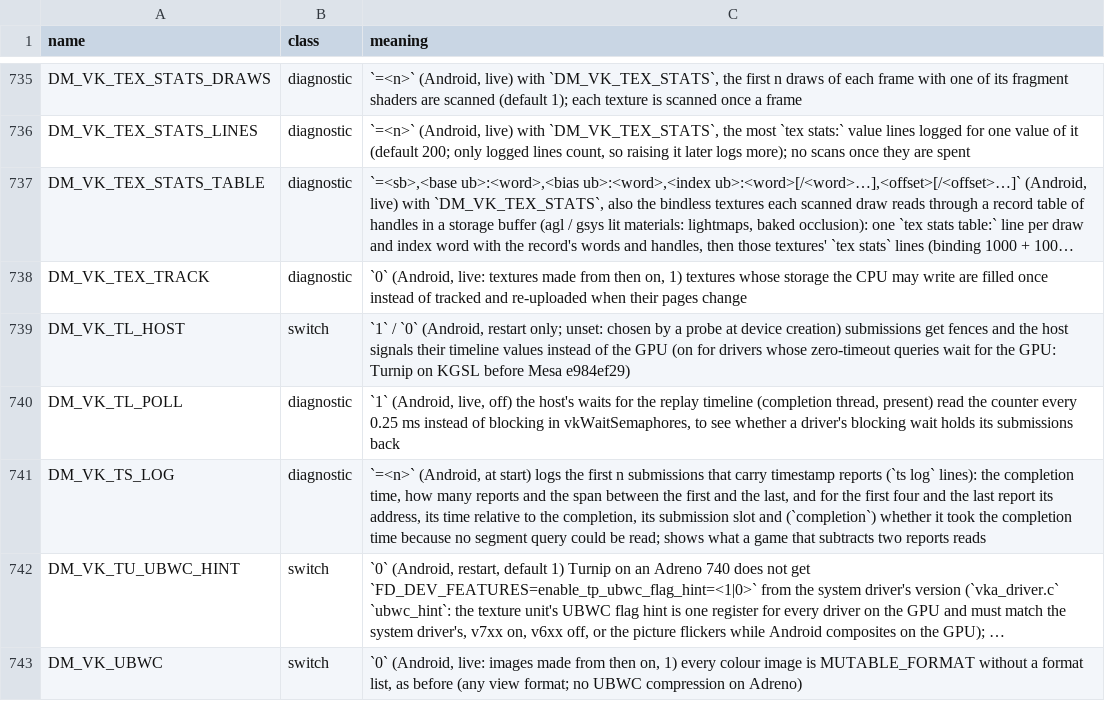
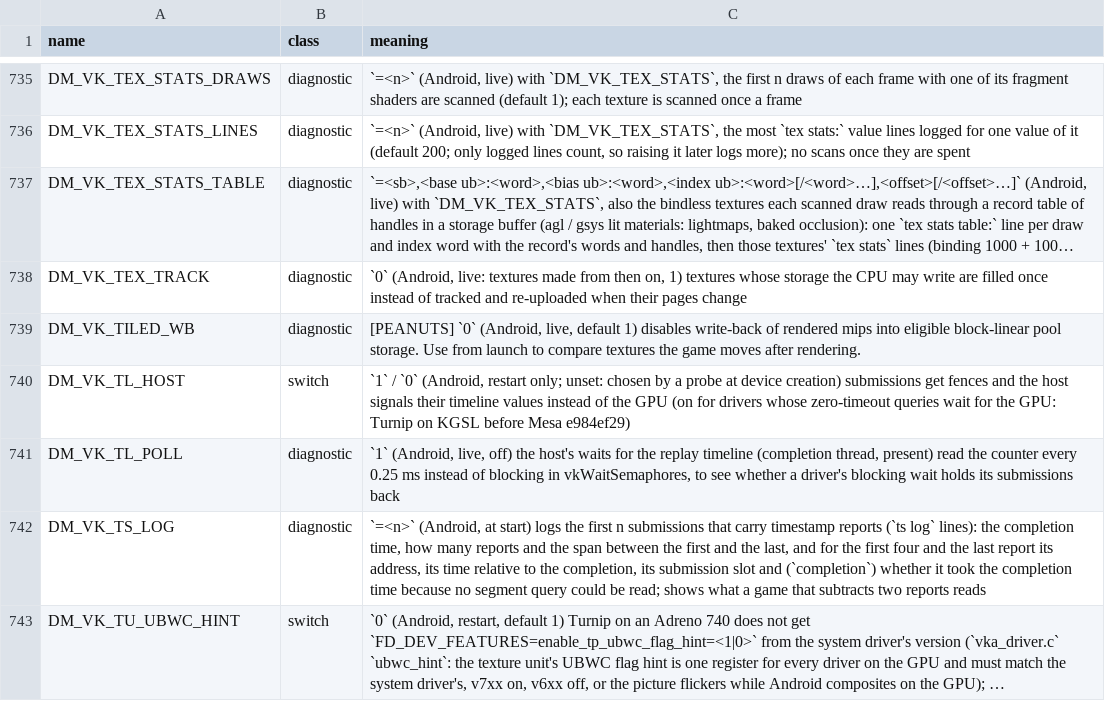
Before and after one commit to Ahihobimu/peanuts-native, a TSV file: docs/env_switches.tsv, drawn as a sheet; only a part is shown, gaps mark what is left out; the shorter side is filled out with more unchanged rows; long unchanged cells end in …; the diff names each change by its address in the sheet, - before the commit and + after, or states it on an @@ line.

Commit message:
Write rendered Vulkan textures back to NVN block-linear storage

```diff
--- a/docs/env_switches.tsv
+++ b/docs/env_switches.tsv
+row 739: DM_VK_TILED_WB | diagnostic | [PEANUTS] `0` (Android, live, default 1) disables write-back of rendered mips into eligible block-linear pool storage. Use from launch to compare textures the game moves after rendering.
```
Also changed, not shown: docs/advanced_settings.tsv, 8 other files.
